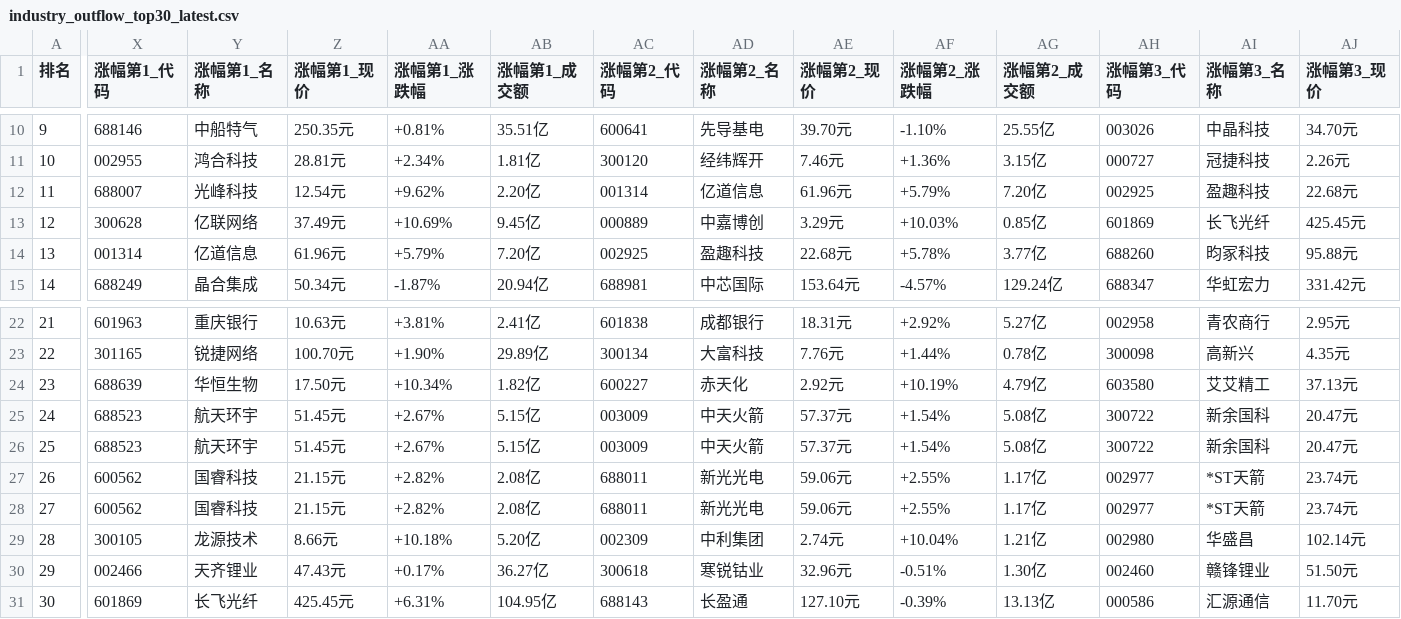
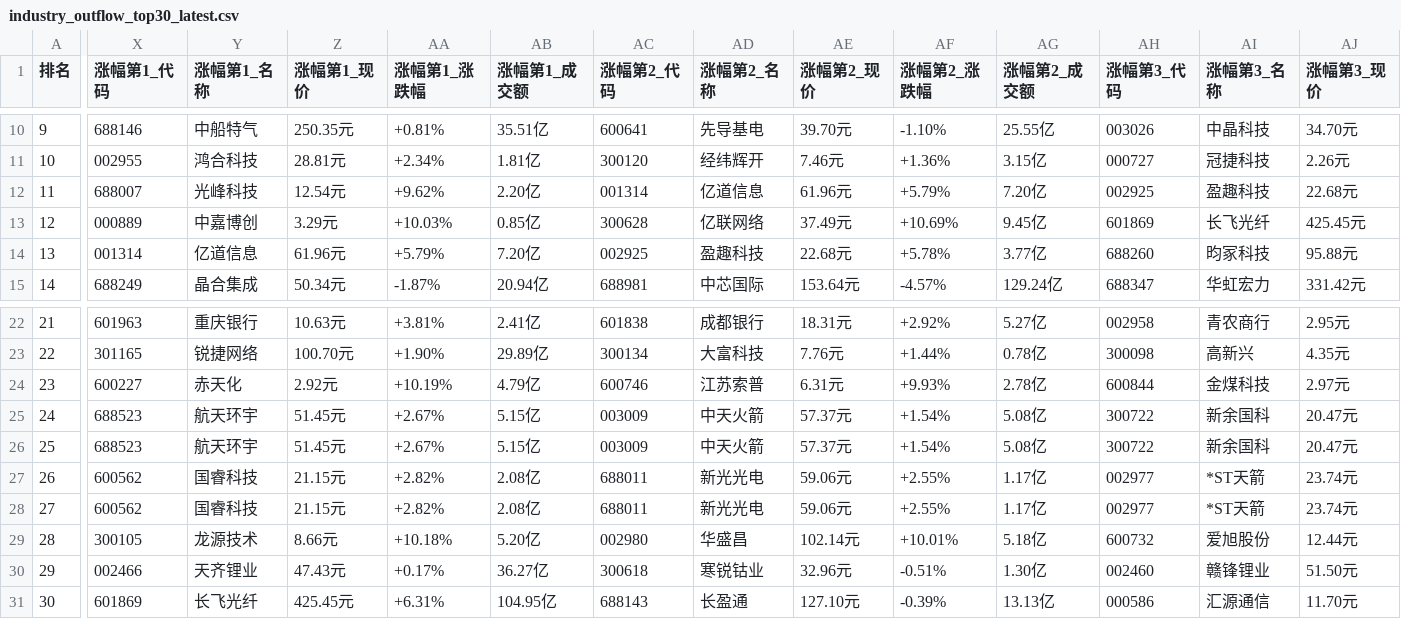
Before and after one commit to fqzheng12/TDD_CAN, a CSV file: data/fundflow/industry_outflow_top30_latest.csv, drawn as a sheet; only a part is shown, gaps mark what is left out; the diff covers the shown part only; the diff names each change by its address in the sheet, - before the commit and + after, or states it on an @@ line.

```diff
--- a/data/fundflow/industry_outflow_top30_latest.csv
+++ b/data/fundflow/industry_outflow_top30_latest.csv
-X13 (涨幅第1_代码): 300628
+X13 (涨幅第1_代码): 000889
-Y13 (涨幅第1_名称): 亿联网络
+Y13 (涨幅第1_名称): 中嘉博创
-Z13 (涨幅第1_现价): 37.49元
+Z13 (涨幅第1_现价): 3.29元
-AA13 (涨幅第1_涨跌幅): +10.69%
+AA13 (涨幅第1_涨跌幅): +10.03%
-AB13 (涨幅第1_成交额): 9.45亿
+AB13 (涨幅第1_成交额): 0.85亿
-AC13 (涨幅第2_代码): 000889
+AC13 (涨幅第2_代码): 300628
-AD13 (涨幅第2_名称): 中嘉博创
+AD13 (涨幅第2_名称): 亿联网络
-AE13 (涨幅第2_现价): 3.29元
+AE13 (涨幅第2_现价): 37.49元
-AF13 (涨幅第2_涨跌幅): +10.03%
+AF13 (涨幅第2_涨跌幅): +10.69%
-AG13 (涨幅第2_成交额): 0.85亿
+AG13 (涨幅第2_成交额): 9.45亿
-X24 (涨幅第1_代码): 688639
+X24 (涨幅第1_代码): 600227
-Y24 (涨幅第1_名称): 华恒生物
+Y24 (涨幅第1_名称): 赤天化
-Z24 (涨幅第1_现价): 17.50元
+Z24 (涨幅第1_现价): 2.92元
-AA24 (涨幅第1_涨跌幅): +10.34%
+AA24 (涨幅第1_涨跌幅): +10.19%
-AB24 (涨幅第1_成交额): 1.82亿
+AB24 (涨幅第1_成交额): 4.79亿
-AC24 (涨幅第2_代码): 600227
+AC24 (涨幅第2_代码): 600746
-AD24 (涨幅第2_名称): 赤天化
+AD24 (涨幅第2_名称): 江苏索普
-AE24 (涨幅第2_现价): 2.92元
+AE24 (涨幅第2_现价): 6.31元
-AF24 (涨幅第2_涨跌幅): +10.19%
+AF24 (涨幅第2_涨跌幅): +9.93%
-AG24 (涨幅第2_成交额): 4.79亿
+AG24 (涨幅第2_成交额): 2.78亿
-AH24 (涨幅第3_代码): 603580
+AH24 (涨幅第3_代码): 600844
-AI24 (涨幅第3_名称): 艾艾精工
+AI24 (涨幅第3_名称): 金煤科技
-AJ24 (涨幅第3_现价): 37.13元
+AJ24 (涨幅第3_现价): 2.97元
-AC29 (涨幅第2_代码): 002309
+AC29 (涨幅第2_代码): 002980
-AD29 (涨幅第2_名称): 中利集团
+AD29 (涨幅第2_名称): 华盛昌
-AE29 (涨幅第2_现价): 2.74元
+AE29 (涨幅第2_现价): 102.14元
-AF29 (涨幅第2_涨跌幅): +10.04%
+AF29 (涨幅第2_涨跌幅): +10.01%
-AG29 (涨幅第2_成交额): 1.21亿
+AG29 (涨幅第2_成交额): 5.18亿
-AH29 (涨幅第3_代码): 002980
+AH29 (涨幅第3_代码): 600732
-AI29 (涨幅第3_名称): 华盛昌
+AI29 (涨幅第3_名称): 爱旭股份
-AJ29 (涨幅第3_现价): 102.14元
+AJ29 (涨幅第3_现价): 12.44元
```
Also changed, not shown: 4 edited cells elsewhere in this file, data/fundflow/industry_inflow_top30_latest.csv, data/fundflow/industry_top_stocks_latest.csv, 3 other files.
